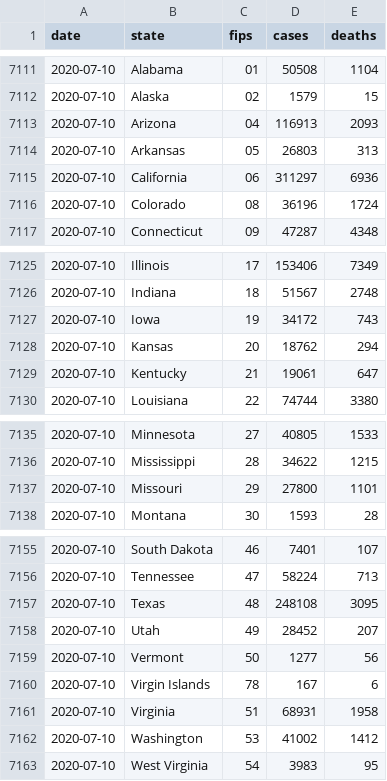
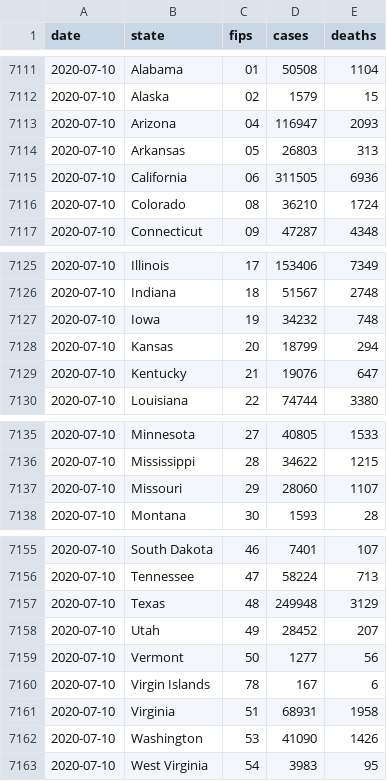
Before and after one commit to stdyrm/covid-compare, a CSV file: src/data/us-states.csv, drawn as a sheet; only a part is shown, gaps mark what is left out.

```diff
--- a/src/data/us-states.csv
+++ b/src/data/us-states.csv
@@ -7112,6 +7112,6 @@ date,state,fips,cases,deaths
 2020-07-10,Alaska,02,1579,15
-2020-07-10,Arizona,04,116913,2093
+2020-07-10,Arizona,04,116947,2093
 2020-07-10,Arkansas,05,26803,313
-2020-07-10,California,06,311297,6936
-2020-07-10,Colorado,08,36196,1724
+2020-07-10,California,06,311505,6936
+2020-07-10,Colorado,08,36210,1724
 2020-07-10,Connecticut,09,47287,4348
@@ -7126,5 +7126,5 @@ date,state,fips,cases,deaths
 2020-07-10,Indiana,18,51567,2748
-2020-07-10,Iowa,19,34172,743
-2020-07-10,Kansas,20,18762,294
-2020-07-10,Kentucky,21,19061,647
+2020-07-10,Iowa,19,34232,748
+2020-07-10,Kansas,20,18799,294
+2020-07-10,Kentucky,21,19076,647
 2020-07-10,Louisiana,22,74744,3380
@@ -7136,3 +7136,3 @@ date,state,fips,cases,deaths
 2020-07-10,Mississippi,28,34622,1215
-2020-07-10,Missouri,29,27800,1101
+2020-07-10,Missouri,29,28060,1107
 2020-07-10,Montana,30,1593,28
@@ -7156,3 +7156,3 @@ date,state,fips,cases,deaths
 2020-07-10,Tennessee,47,58224,713
-2020-07-10,Texas,48,248108,3095
+2020-07-10,Texas,48,249948,3129
 2020-07-10,Utah,49,28452,207
@@ -7161,3 +7161,3 @@ date,state,fips,cases,deaths
 2020-07-10,Virginia,51,68931,1958
-2020-07-10,Washington,53,41002,1412
+2020-07-10,Washington,53,41090,1426
 2020-07-10,West Virginia,54,3983,95
```
Also changed, not shown: 1 other file.
